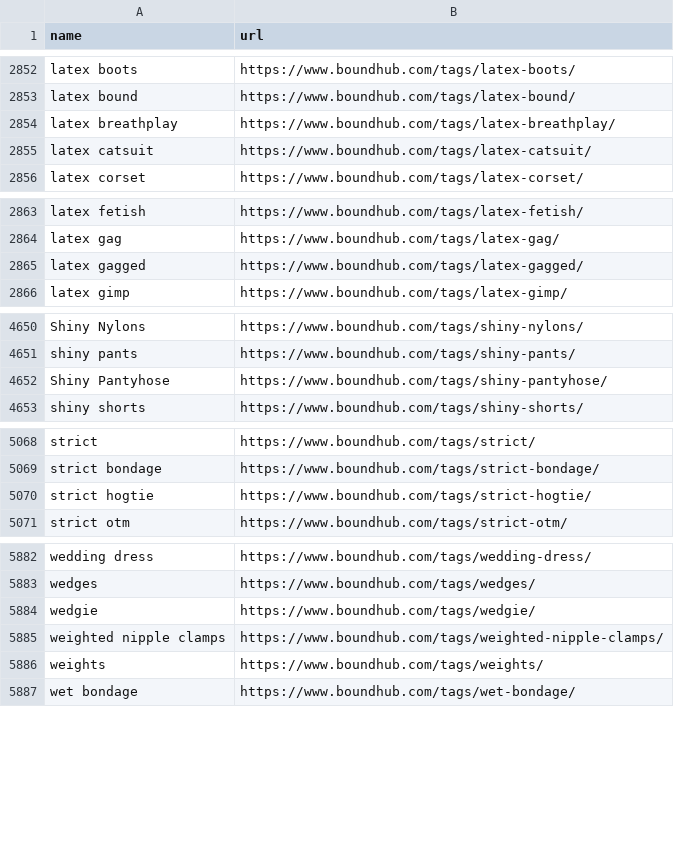
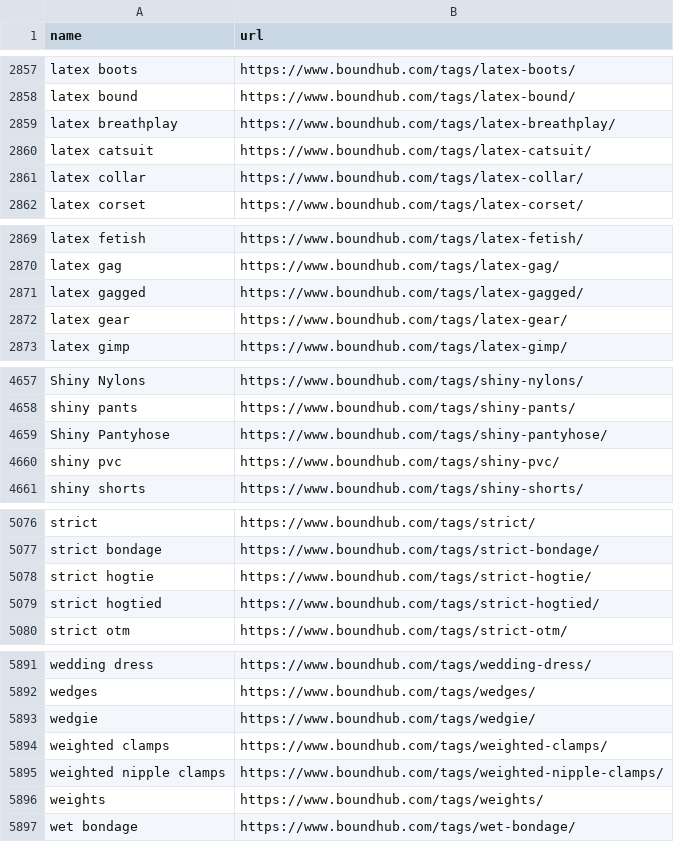
Before and after one commit to stepney141/favs, a CSV file: boundhub/boundhub_tags.csv, drawn as a sheet; only a part is shown, gaps mark what is left out; the diff covers the shown part only.

```diff
--- a/boundhub/boundhub_tags.csv
+++ b/boundhub/boundhub_tags.csv
@@ -2855,2 +2860,3 @@ latex breathplay,https://www.boundhub.com/tags/latex-breathplay/
 latex catsuit,https://www.boundhub.com/tags/latex-catsuit/
+latex collar,https://www.boundhub.com/tags/latex-collar/
 latex corset,https://www.boundhub.com/tags/latex-corset/
@@ -2865,2 +2871,3 @@ latex gag,https://www.boundhub.com/tags/latex-gag/
 latex gagged,https://www.boundhub.com/tags/latex-gagged/
+latex gear,https://www.boundhub.com/tags/latex-gear/
 latex gimp,https://www.boundhub.com/tags/latex-gimp/
@@ -4652,2 +4659,3 @@ shiny pants,https://www.boundhub.com/tags/shiny-pants/
 Shiny Pantyhose,https://www.boundhub.com/tags/shiny-pantyhose/
+shiny pvc,https://www.boundhub.com/tags/shiny-pvc/
 shiny shorts,https://www.boundhub.com/tags/shiny-shorts/
@@ -5070,2 +5078,3 @@ strict bondage,https://www.boundhub.com/tags/strict-bondage/
 strict hogtie,https://www.boundhub.com/tags/strict-hogtie/
+strict hogtied,https://www.boundhub.com/tags/strict-hogtied/
 strict otm,https://www.boundhub.com/tags/strict-otm/
@@ -5884,2 +5893,3 @@ wedges,https://www.boundhub.com/tags/wedges/
 wedgie,https://www.boundhub.com/tags/wedgie/
+weighted clamps,https://www.boundhub.com/tags/weighted-clamps/
 weighted nipple clamps,https://www.boundhub.com/tags/weighted-nipple-clamps/
```
Also changed, not shown: 5 added rows elsewhere in this file, github_stars/starred_repos.csv, note_favs/note_favorites.csv, 2 other files.
